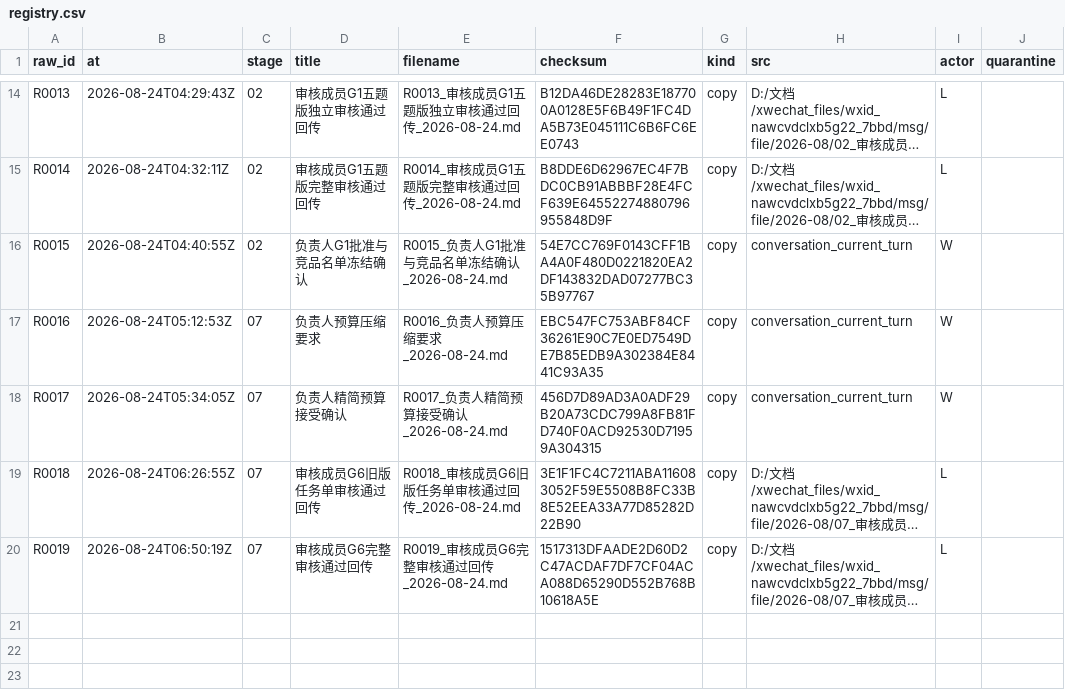
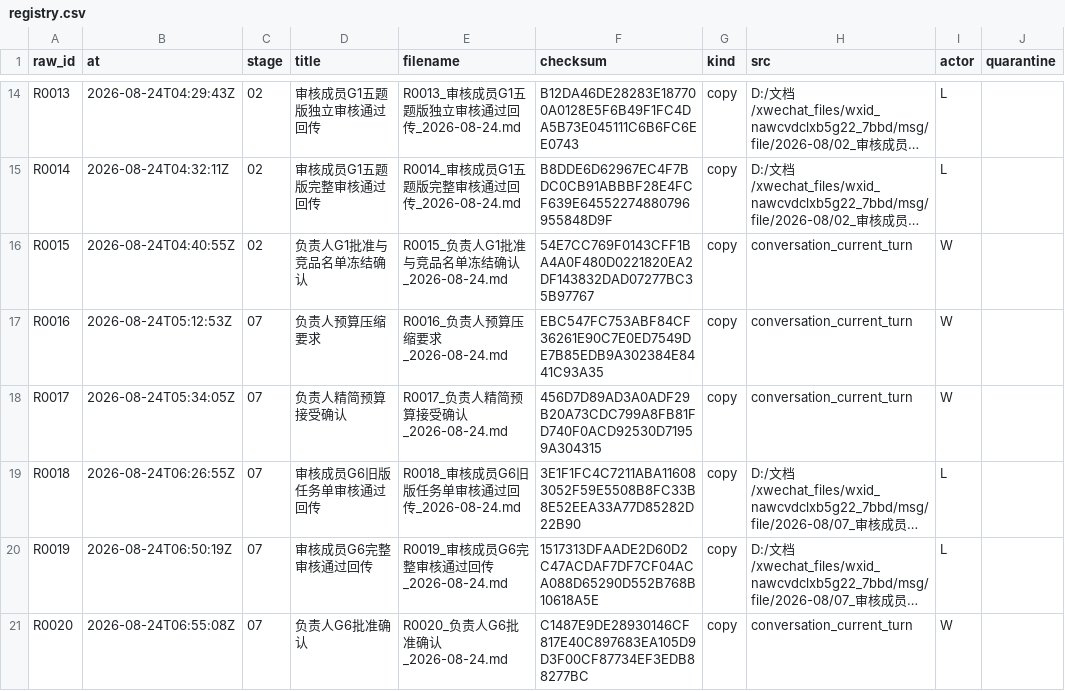
Before and after one commit to alexwilliamclerk/GEO, a CSV file: binhai-hospital-geo-diagnosis/source-materials/registry.csv, drawn as a sheet; only a part is shown, gaps mark what is left out; long unchanged cells end in …; the diff names each change by its address in the sheet, - before the commit and + after, or states it on an @@ line.

```diff
--- a/binhai-hospital-geo-diagnosis/source-materials/registry.csv
+++ b/binhai-hospital-geo-diagnosis/source-materials/registry.csv
+row 21: R0020 | 2026-08-24T06:55:08Z | 07 | 负责人G6批准确认 | R0020_负责人G6批准确认_2026-08-24.md | C1487E9DE28930146CF817E40C897683EA105D9D3F00CF87734EF3EDB88277BC | copy | conversation_current_turn | W
```
Also changed, not shown: binhai-hospital-geo-diagnosis/project-records/formal-manifest.csv, 17 other files.
